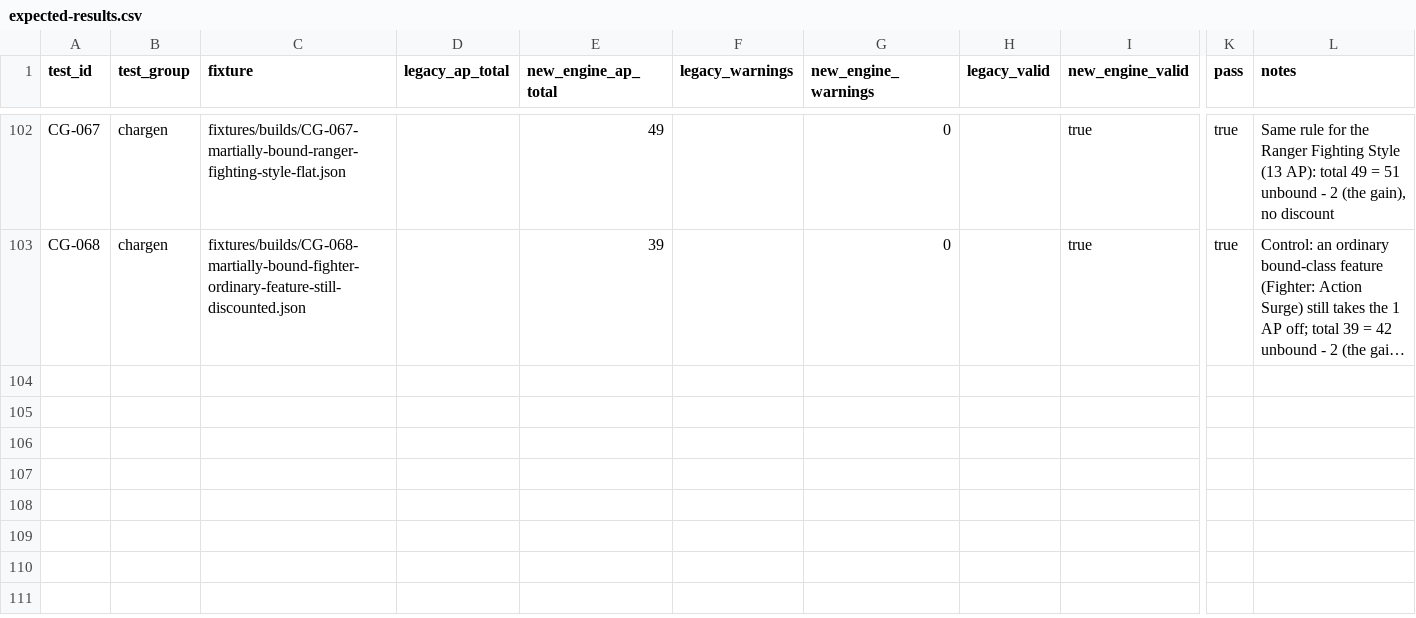
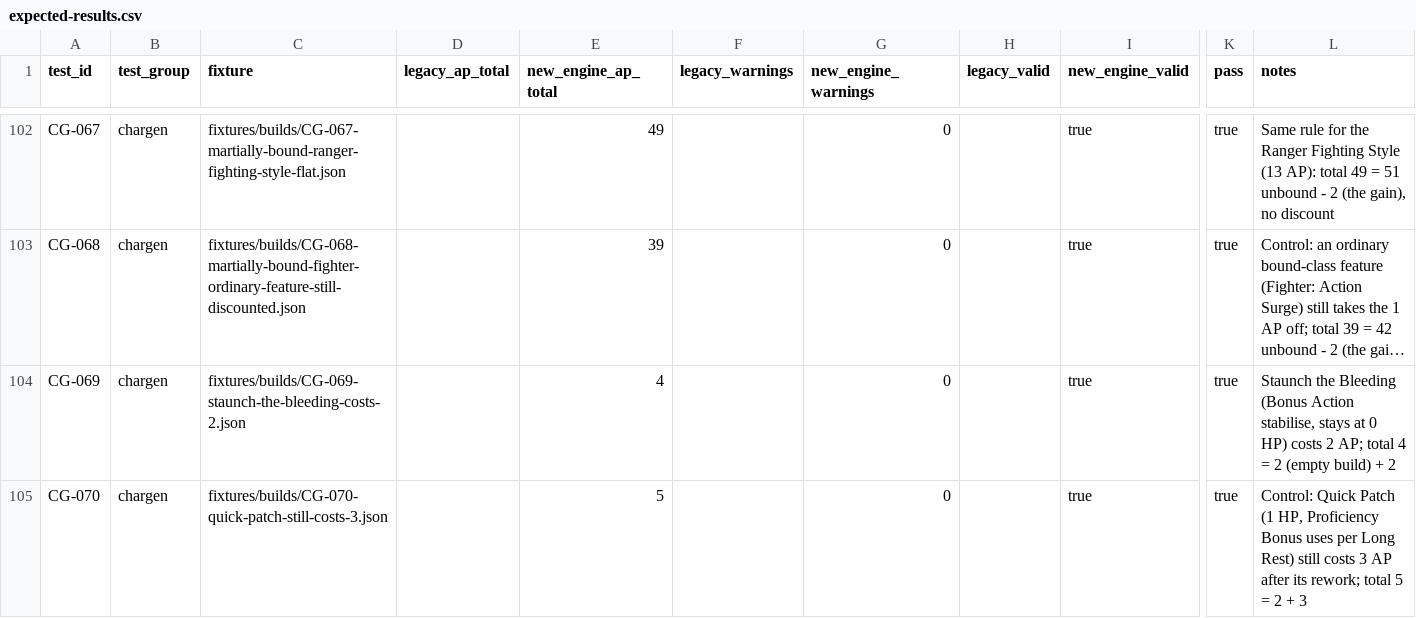
Before and after one commit to Chompy78/PACT, a CSV file: testing/expected/expected-results.csv, drawn as a sheet; only a part is shown, gaps mark what is left out; long unchanged cells end in …; rows hold the shown columns only; the diff names each change by its address in the sheet, - before the commit and + after, or states it on an @@ line.

```diff
--- a/testing/expected/expected-results.csv
+++ b/testing/expected/expected-results.csv
+row 104: CG-069 | chargen | fixtures/builds/CG-069-staunch-the-bleeding-costs-2.json |  | 4 |  | 0 |  | true | true | Staunch the Bleeding (Bonus Action stabilise, stays at 0 HP) costs 2 AP; total 4 = 2 (empty build) + 2
+row 105: CG-070 | chargen | fixtures/builds/CG-070-quick-patch-still-costs-3.json |  | 5 |  | 0 |  | true | true | Control: Quick Patch (1 HP, Proficiency Bonus uses per Long Rest) still costs 3 AP after its rework; total 5 = 2 + 3
```
Also changed, not shown: 13 other files.
